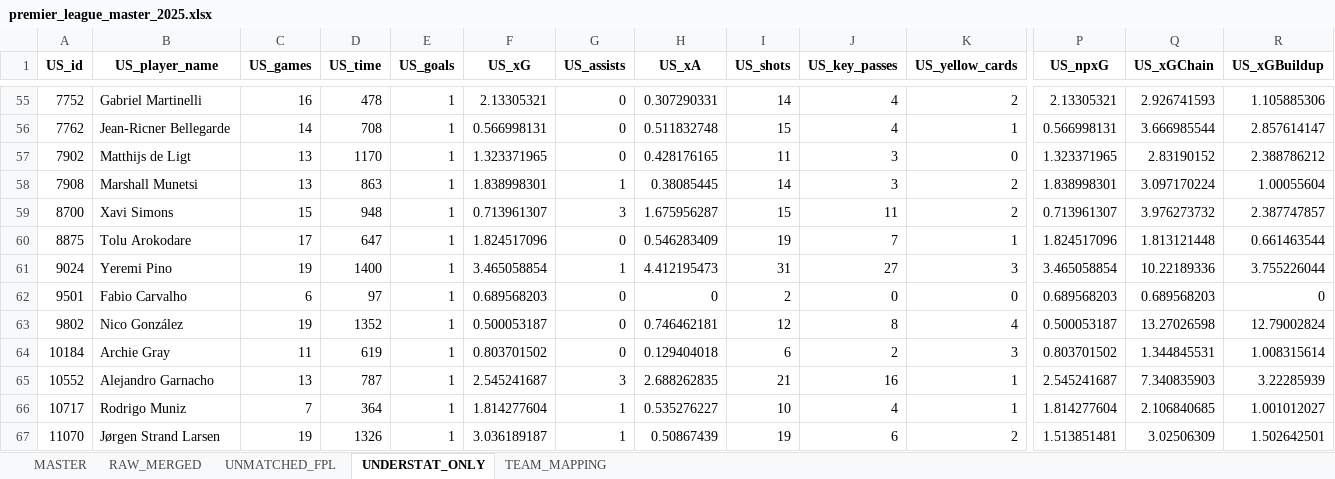
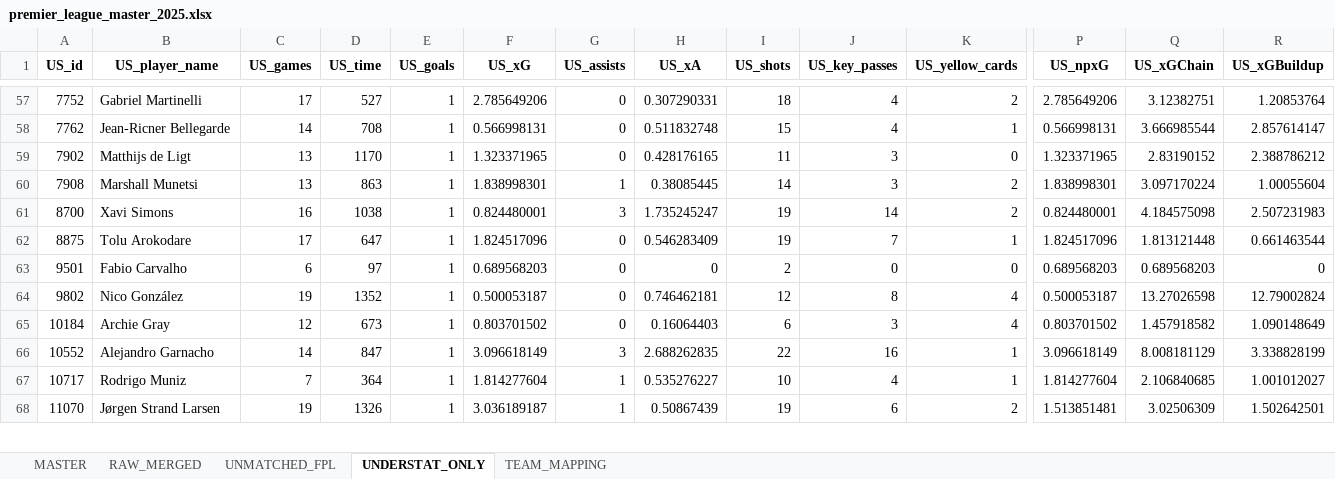
Before and after one commit to derek-chui/PL-Scout, an Excel workbook: data/premier_league_master_2025.xlsx, sheet UNDERSTAT_ONLY, drawn as a sheet; only a part is shown, gaps mark what is left out; values as stored, in another font and other column widths than the file's, no borders; removed rows and columns are numbered as before the commit, all else as after; rows hold the shown columns only; the diff covers the shown part only; the diff names each change by its address in the sheet, - before the commit and + after, or states it on an @@ line.

```diff
--- a/data/premier_league_master_2025.xlsx (sheet UNDERSTAT_ONLY)
+++ b/data/premier_league_master_2025.xlsx (sheet UNDERSTAT_ONLY)
-C57 (US_games): 16
+C57 (US_games): 17
-D57 (US_time): 478
+D57 (US_time): 527
-F57 (US_xG): 2.13305321
+F57 (US_xG): 2.785649206
-I57 (US_shots): 14
+I57 (US_shots): 18
-P57 (US_npxG): 2.13305321
+P57 (US_npxG): 2.785649206
-Q57 (US_xGChain): 2.926741593
+Q57 (US_xGChain): 3.12382751
-R57 (US_xGBuildup): 1.105885306
+R57 (US_xGBuildup): 1.20853764
-C61 (US_games): 15
+C61 (US_games): 16
-D61 (US_time): 948
+D61 (US_time): 1038
-F61 (US_xG): 0.713961307
+F61 (US_xG): 0.824480001
-H61 (US_xA): 1.675956287
+H61 (US_xA): 1.735245247
-I61 (US_shots): 15
+I61 (US_shots): 19
-J61 (US_key_passes): 11
+J61 (US_key_passes): 14
-P61 (US_npxG): 0.713961307
+P61 (US_npxG): 0.824480001
-Q61 (US_xGChain): 3.976273732
+Q61 (US_xGChain): 4.184575098
-R61 (US_xGBuildup): 2.387747857
+R61 (US_xGBuildup): 2.507231983
-row 61: 9024 | Yeremi Pino | 19 | 1400 | 1 | 3.465058854 | 1 | 4.412195473 | 31 | 27 | 3 | 3.465058854 | 10.22189336 | 3.755226044
-C65 (US_games): 11
+C65 (US_games): 12
-D65 (US_time): 619
+D65 (US_time): 673
-H65 (US_xA): 0.129404018
+H65 (US_xA): 0.16064403
-J65 (US_key_passes): 2
+J65 (US_key_passes): 3
-K65 (US_yellow_cards): 3
+K65 (US_yellow_cards): 4
-Q65 (US_xGChain): 1.344845531
+Q65 (US_xGChain): 1.457918582
-R65 (US_xGBuildup): 1.008315614
+R65 (US_xGBuildup): 1.090148649
-C66 (US_games): 13
+C66 (US_games): 14
-D66 (US_time): 787
+D66 (US_time): 847
-F66 (US_xG): 2.545241687
+F66 (US_xG): 3.096618149
-I66 (US_shots): 21
+I66 (US_shots): 22
-P66 (US_npxG): 2.545241687
+P66 (US_npxG): 3.096618149
-Q66 (US_xGChain): 7.340835903
+Q66 (US_xGChain): 8.008181129
-R66 (US_xGBuildup): 3.22285939
+R66 (US_xGBuildup): 3.338828199
```
Also changed, not shown: 8 added rows, 4 removed rows and 348 edited cells elsewhere in this sheet, sheet MASTER, sheet RAW_MERGED, sheet UNMATCHED_FPL, sheet TEAM_MAPPING, 3 other files.
